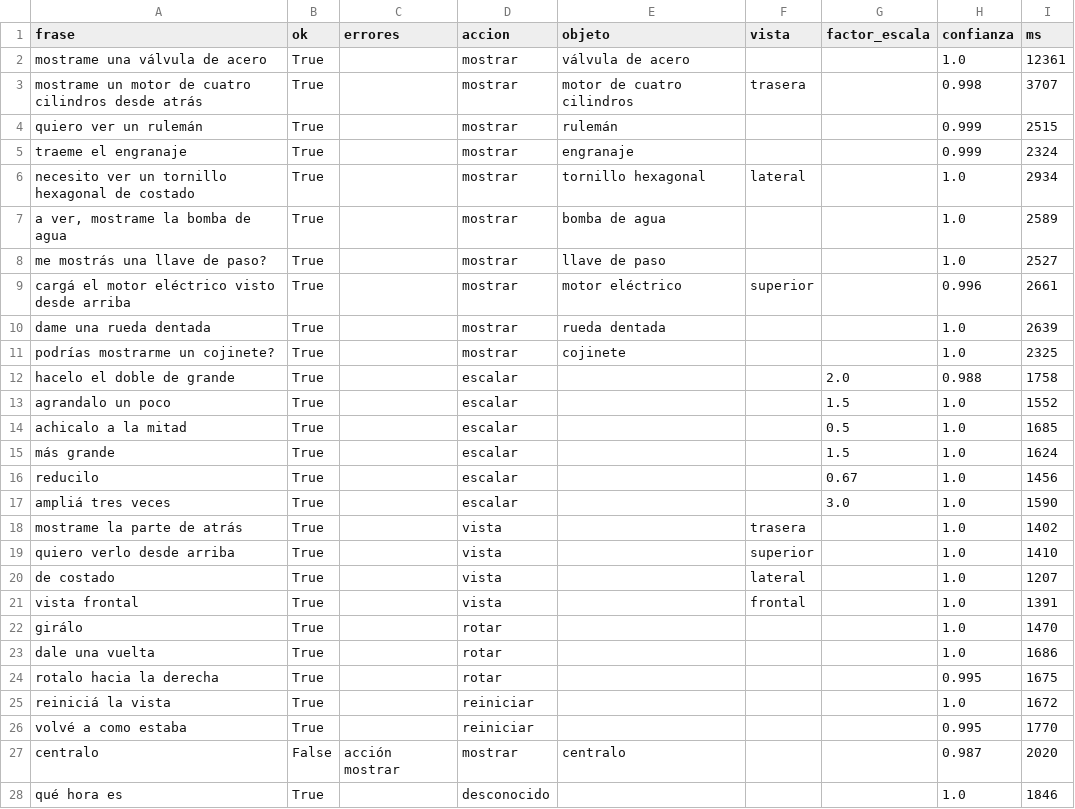
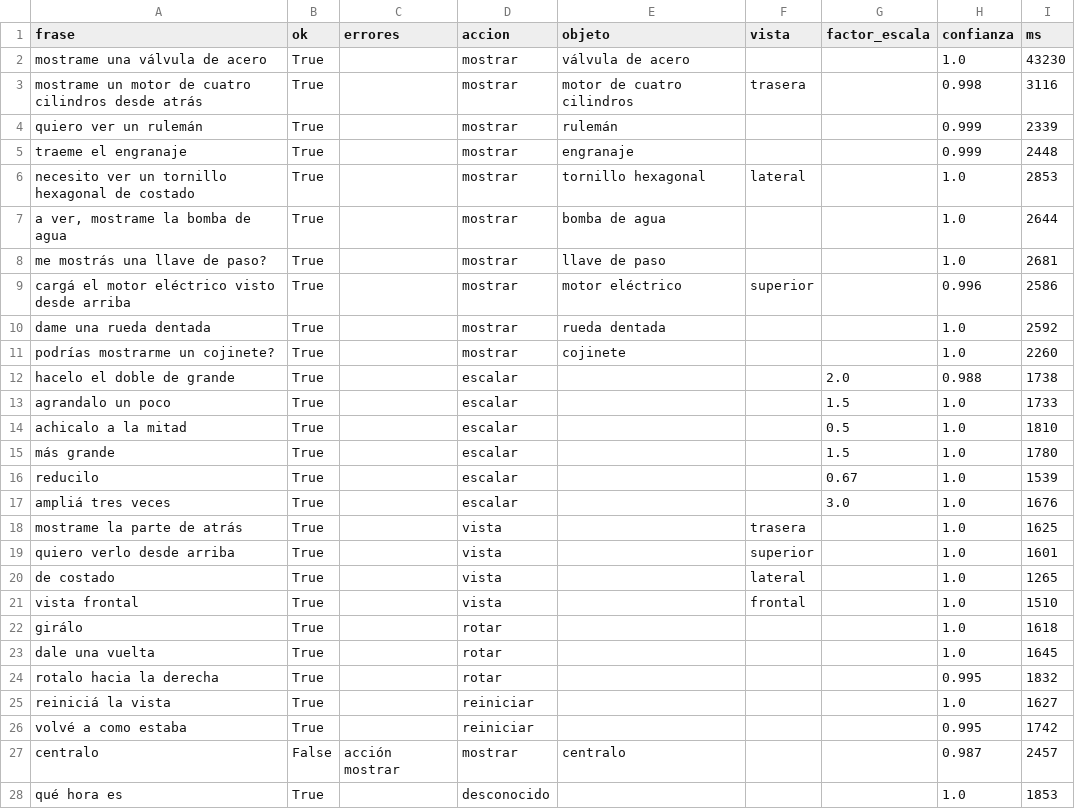
Before and after one commit to IamRoman-rb/tpo-ia-holograma, a CSV file: eval/resultados/intent_llm_propio.csv, drawn as a sheet; only a part is shown; the diff covers the shown part only.

```diff
--- a/eval/resultados/intent_llm_propio.csv
+++ b/eval/resultados/intent_llm_propio.csv
@@ -1,28 +1,28 @@
 frase,ok,errores,accion,objeto,vista,factor_escala,confianza,ms
-mostrame una válvula de acero,True,,mostrar,válvula de acero,,,1.0,12361
-mostrame un motor de cuatro cilindros desde atrás,True,,mostrar,motor de cuatro cilindros,trasera,,0.998,3707
-quiero ver un rulemán,True,,mostrar,rulemán,,,0.999,2515
-traeme el engranaje,True,,mostrar,engranaje,,,0.999,2324
-necesito ver un tornillo hexagonal de costado,True,,mostrar,tornillo hexagonal,lateral,,1.0,2934
-"a ver, mostrame la bomba de agua",True,,mostrar,bomba de agua,,,1.0,2589
-me mostrás una llave de paso?,True,,mostrar,llave de paso,,,1.0,2527
-cargá el motor eléctrico visto desde arriba,True,,mostrar,motor eléctrico,superior,,0.996,2661
-dame una rueda dentada,True,,mostrar,rueda dentada,,,1.0,2639
-podrías mostrarme un cojinete?,True,,mostrar,cojinete,,,1.0,2325
-hacelo el doble de grande,True,,escalar,,,2.0,0.988,1758
-agrandalo un poco,True,,escalar,,,1.5,1.0,1552
-achicalo a la mitad,True,,escalar,,,0.5,1.0,1685
-más grande,True,,escalar,,,1.5,1.0,1624
-reducilo,True,,escalar,,,0.67,1.0,1456
-ampliá tres veces,True,,escalar,,,3.0,1.0,1590
-mostrame la parte de atrás,True,,vista,,trasera,,1.0,1402
-quiero verlo desde arriba,True,,vista,,superior,,1.0,1410
-de costado,True,,vista,,lateral,,1.0,1207
-vista frontal,True,,vista,,frontal,,1.0,1391
-girálo,True,,rotar,,,,1.0,1470
-dale una vuelta,True,,rotar,,,,1.0,1686
-rotalo hacia la derecha,True,,rotar,,,,0.995,1675
-reiniciá la vista,True,,reiniciar,,,,1.0,1672
-volvé a como estaba,True,,reiniciar,,,,0.995,1770
-centralo,False,acción mostrar,mostrar,centralo,,,0.987,2020
-qué hora es,True,,desconocido,,,,1.0,1846
+mostrame una válvula de acero,True,,mostrar,válvula de acero,,,1.0,43230
+mostrame un motor de cuatro cilindros desde atrás,True,,mostrar,motor de cuatro cilindros,trasera,,0.998,3116
+quiero ver un rulemán,True,,mostrar,rulemán,,,0.999,2339
+traeme el engranaje,True,,mostrar,engranaje,,,0.999,2448
+necesito ver un tornillo hexagonal de costado,True,,mostrar,tornillo hexagonal,lateral,,1.0,2853
+"a ver, mostrame la bomba de agua",True,,mostrar,bomba de agua,,,1.0,2644
+me mostrás una llave de paso?,True,,mostrar,llave de paso,,,1.0,2681
+cargá el motor eléctrico visto desde arriba,True,,mostrar,motor eléctrico,superior,,0.996,2586
+dame una rueda dentada,True,,mostrar,rueda dentada,,,1.0,2592
+podrías mostrarme un cojinete?,True,,mostrar,cojinete,,,1.0,2260
+hacelo el doble de grande,True,,escalar,,,2.0,0.988,1738
+agrandalo un poco,True,,escalar,,,1.5,1.0,1733
+achicalo a la mitad,True,,escalar,,,0.5,1.0,1810
+más grande,True,,escalar,,,1.5,1.0,1780
+reducilo,True,,escalar,,,0.67,1.0,1539
+ampliá tres veces,True,,escalar,,,3.0,1.0,1676
+mostrame la parte de atrás,True,,vista,,trasera,,1.0,1625
+quiero verlo desde arriba,True,,vista,,superior,,1.0,1601
+de costado,True,,vista,,lateral,,1.0,1265
+vista frontal,True,,vista,,frontal,,1.0,1510
+girálo,True,,rotar,,,,1.0,1618
+dale una vuelta,True,,rotar,,,,1.0,1645
+rotalo hacia la derecha,True,,rotar,,,,0.995,1832
+reiniciá la vista,True,,reiniciar,,,,1.0,1627
+volvé a como estaba,True,,reiniciar,,,,0.995,1742
+centralo,False,acción mostrar,mostrar,centralo,,,0.987,2457
+qué hora es,True,,desconocido,,,,1.0,1853
```
Also changed, not shown: 11 edited cells elsewhere in this file, eval/resultados/intent_bayes.csv, eval/resultados/intent_consenso.csv, 18 other files.
